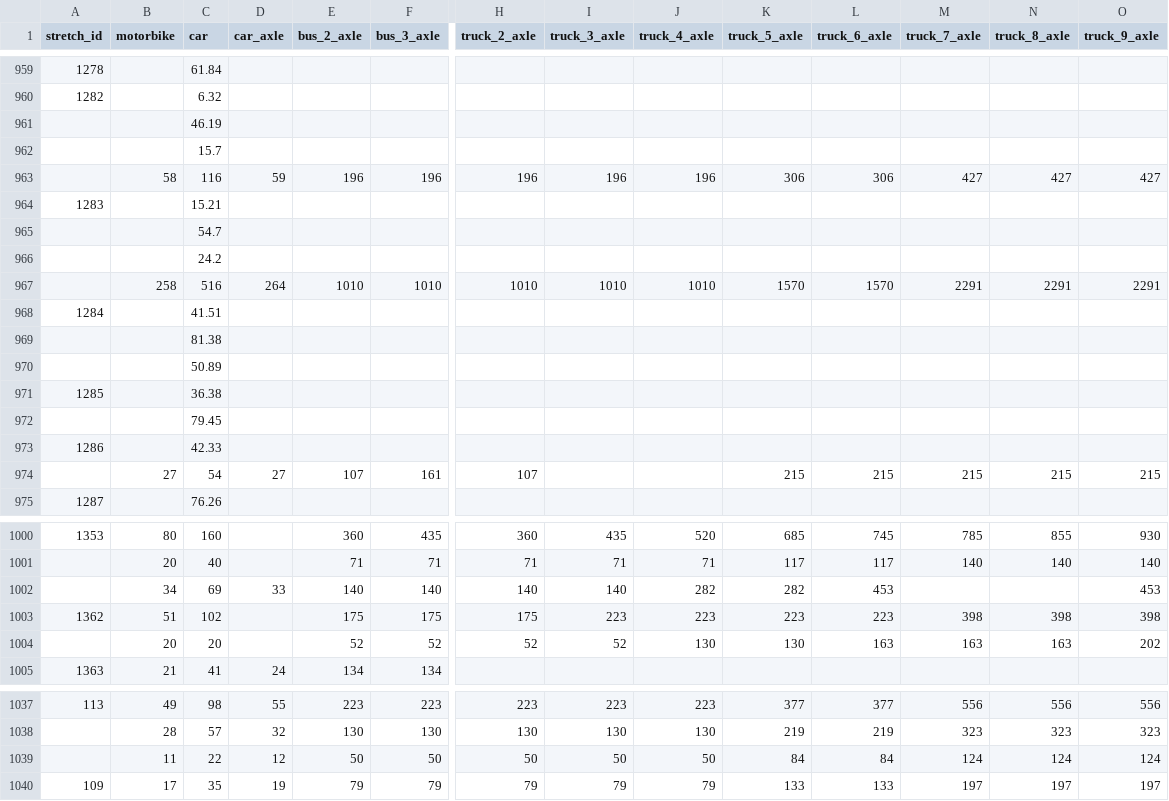
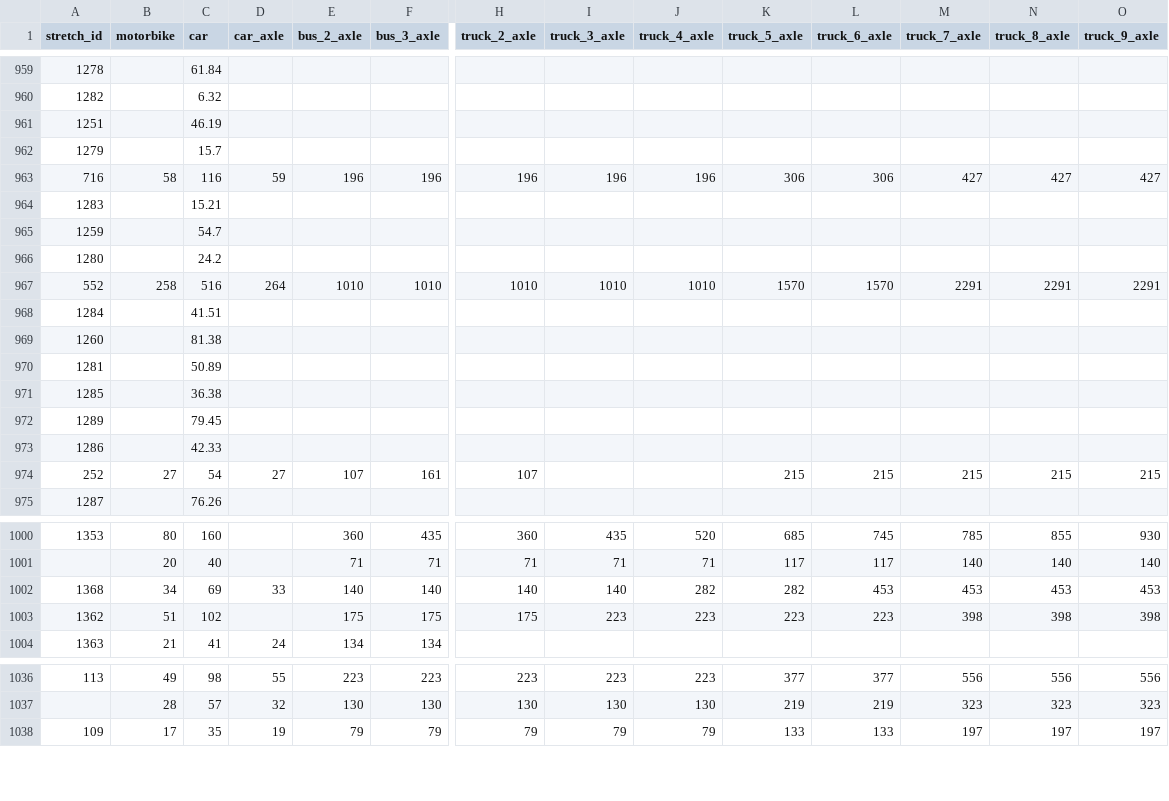
Before and after one commit to elaeon/tollbooth_etc_mx, a CSV file: data/tarifas_with_stretch_id.csv, drawn as a sheet; only a part is shown, gaps mark what is left out; rows hold the shown columns only; the diff covers the shown part only; the diff names each change by its address in the sheet, - before the commit and + after, or states it on an @@ line.

Commit message:
ipdate data

```diff
--- a/data/tarifas_with_stretch_id.csv
+++ b/data/tarifas_with_stretch_id.csv
-A961 (stretch_id): (empty)
+A961 (stretch_id): 1251
-A962 (stretch_id): (empty)
+A962 (stretch_id): 1279
-A963 (stretch_id): (empty)
+A963 (stretch_id): 716
-A965 (stretch_id): (empty)
+A965 (stretch_id): 1259
-A966 (stretch_id): (empty)
+A966 (stretch_id): 1280
-A967 (stretch_id): (empty)
+A967 (stretch_id): 552
-A969 (stretch_id): (empty)
+A969 (stretch_id): 1260
-A970 (stretch_id): (empty)
+A970 (stretch_id): 1281
-A972 (stretch_id): (empty)
+A972 (stretch_id): 1289
-A974 (stretch_id): (empty)
+A974 (stretch_id): 252
-A1002 (stretch_id): (empty)
+A1002 (stretch_id): 1368
-M1002 (truck_7_axle): (empty)
+M1002 (truck_7_axle): 453
-N1002 (truck_8_axle): (empty)
+N1002 (truck_8_axle): 453
-row 1004:  | 20 | 20 |  | 52 | 52 | 52 | 52 | 130 | 130 | 163 | 163 | 163 | 202
-row 1039:  | 11 | 22 | 12 | 50 | 50 | 50 | 50 | 50 | 84 | 84 | 124 | 124 | 124
```
Also changed, not shown: 44 edited cells elsewhere in this file.
